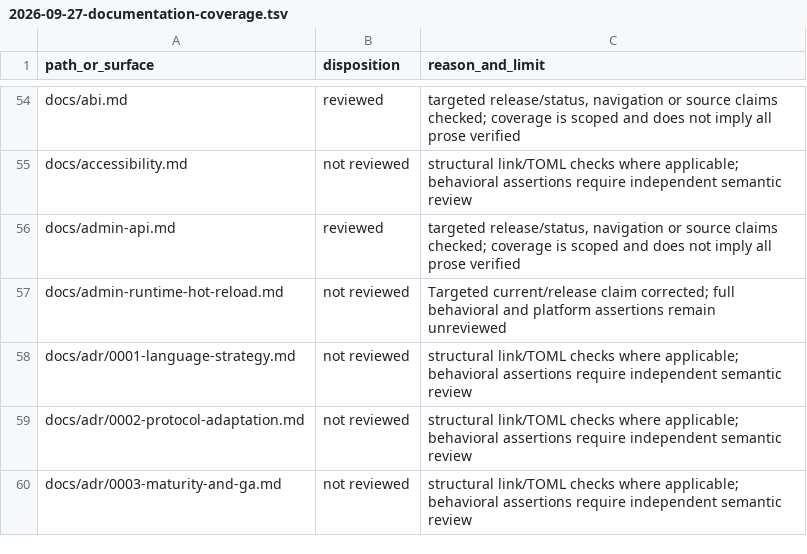
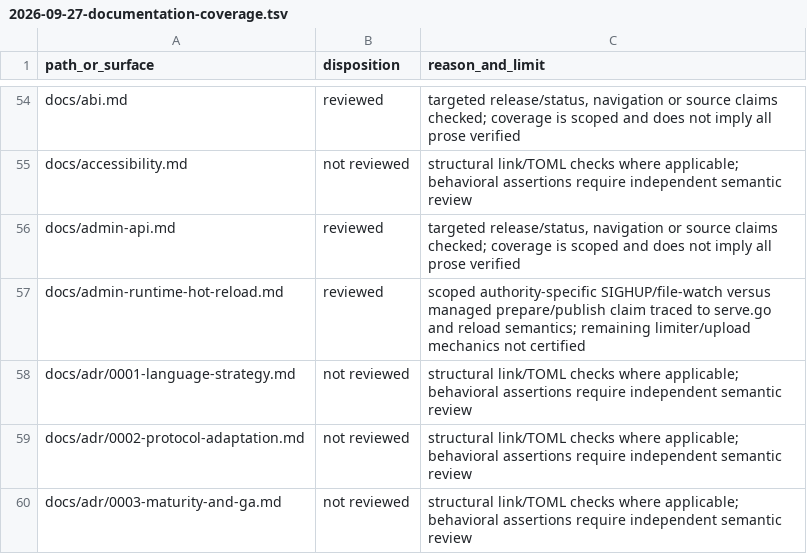
Before and after one commit to victornife/jul, a TSV file: docs/audit/2026-09-27-documentation-coverage.tsv, drawn as a sheet; only a part is shown, gaps mark what is left out.

Commit message:
Correct managed signal reload guidance and healthcheck formatting

```diff
--- a/docs/audit/2026-09-27-documentation-coverage.tsv
+++ b/docs/audit/2026-09-27-documentation-coverage.tsv
@@ -56,3 +56,3 @@ docs/accessibility.md	not reviewed	structural link/TOML checks where applicable;
 docs/admin-api.md	reviewed	targeted release/status, navigation or source claims checked; coverage is scoped and does not imply all prose verified
-docs/admin-runtime-hot-reload.md	not reviewed	Targeted current/release claim corrected; full behavioral and platform assertions remain unreviewed
+docs/admin-runtime-hot-reload.md	reviewed	scoped authority-specific SIGHUP/file-watch versus managed prepare/publish claim traced to serve.go and reload semantics; remaining limiter/upload mechanics not certified
 docs/adr/0001-language-strategy.md	not reviewed	structural link/TOML checks where applicable; behavioral assertions require independent semantic review
```
Also changed, not shown: 3 other files.
